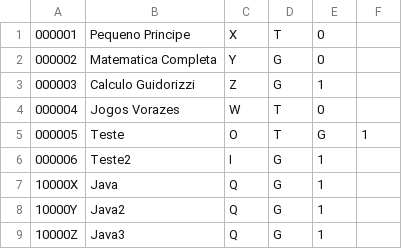
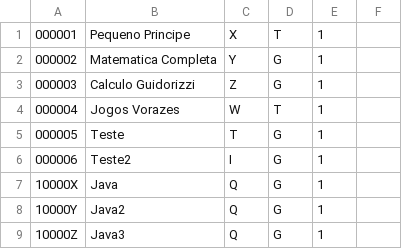
Before and after one commit to GiovaniOrtolani/BCC_POO_Turma2, a CSV file: Trab3/livros.csv, drawn as a sheet.

```diff
--- a/Trab3/livros.csv
+++ b/Trab3/livros.csv
@@ -1,6 +1,6 @@
-000001,Pequeno Principe,X,T,0
-000002,Matematica Completa,Y,G,0
+000001,Pequeno Principe,X,T,1
+000002,Matematica Completa,Y,G,1
 000003,Calculo Guidorizzi,Z,G,1
-000004,Jogos Vorazes,W,T,0
-000005,Teste,O,T,G,1
+000004,Jogos Vorazes,W,T,1
+000005,Teste,T,G,1
 000006,Teste2,I,G,1
```
Also changed, not shown: Trab3/emprestimos.csv, Trab3/usuarios.csv, 5 other files.
